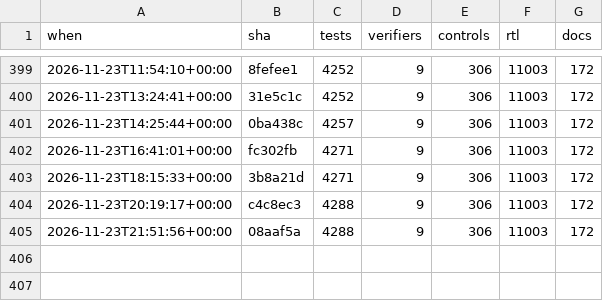
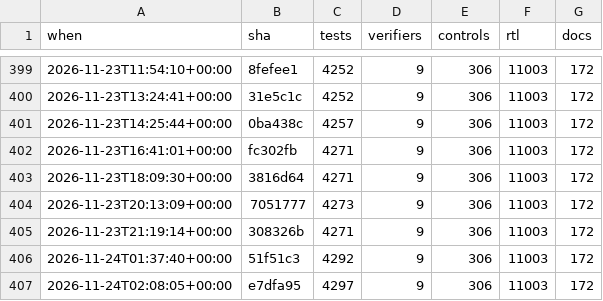
Before and after one commit to 2AMLogic/gf180-parasynth, a CSV file: docs/scorecard/history.csv, drawn as a sheet; only a part is shown, gaps mark what is left out.

```diff
--- a/docs/scorecard/history.csv
+++ b/docs/scorecard/history.csv
@@ -402,4 +402,6 @@ when,sha,tests,verifiers,controls,rtl,docs
 2026-11-23T16:41:01+00:00,fc302fb,4271,9,306,11003,172
-2026-11-23T18:15:33+00:00,3b8a21d,4271,9,306,11003,172
-2026-11-23T20:19:17+00:00,c4c8ec3,4288,9,306,11003,172
-2026-11-23T21:51:56+00:00,08aaf5a,4288,9,306,11003,172
+2026-11-23T18:09:30+00:00,3816d64,4271,9,306,11003,172
+2026-11-23T20:13:09+00:00,7051777,4273,9,306,11003,172
+2026-11-23T21:19:14+00:00,308326b,4271,9,306,11003,172
+2026-11-24T01:37:40+00:00,51f51c3,4292,9,306,11003,172
+2026-11-24T02:08:05+00:00,e7dfa95,4297,9,306,11003,172
```
Also changed, not shown: 2 other files.
